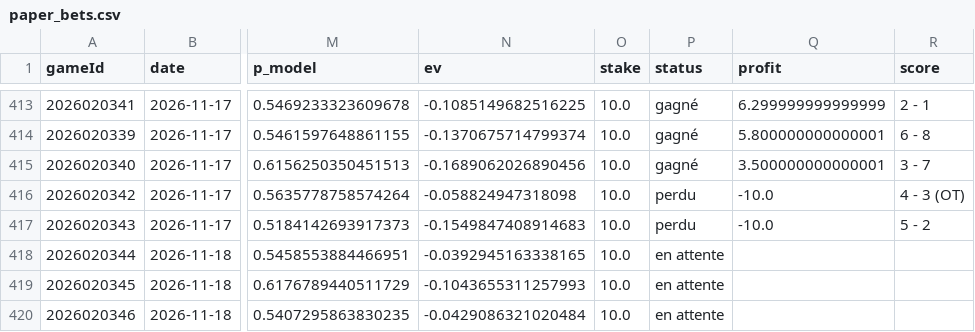
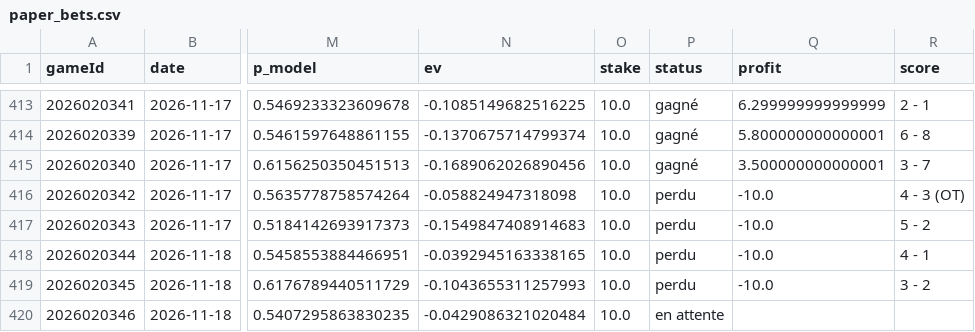
Before and after one commit to CR0ZER/NHL-Predictor, a CSV file: data/paper_bets.csv, drawn as a sheet; only a part is shown, gaps mark what is left out; the diff names each change by its address in the sheet, - before the commit and + after, or states it on an @@ line.

```diff
--- a/data/paper_bets.csv
+++ b/data/paper_bets.csv
-P418:P419 (status): en attente
+P418:P419 (status): perdu
-Q418:Q419 (profit): (empty)
+Q418:Q419 (profit): -10.0
-R418 (score): (empty)
+R418 (score): 4 - 1
-R419 (score): (empty)
+R419 (score): 3 - 2
```
Also changed, not shown: data/predictions.csv.
